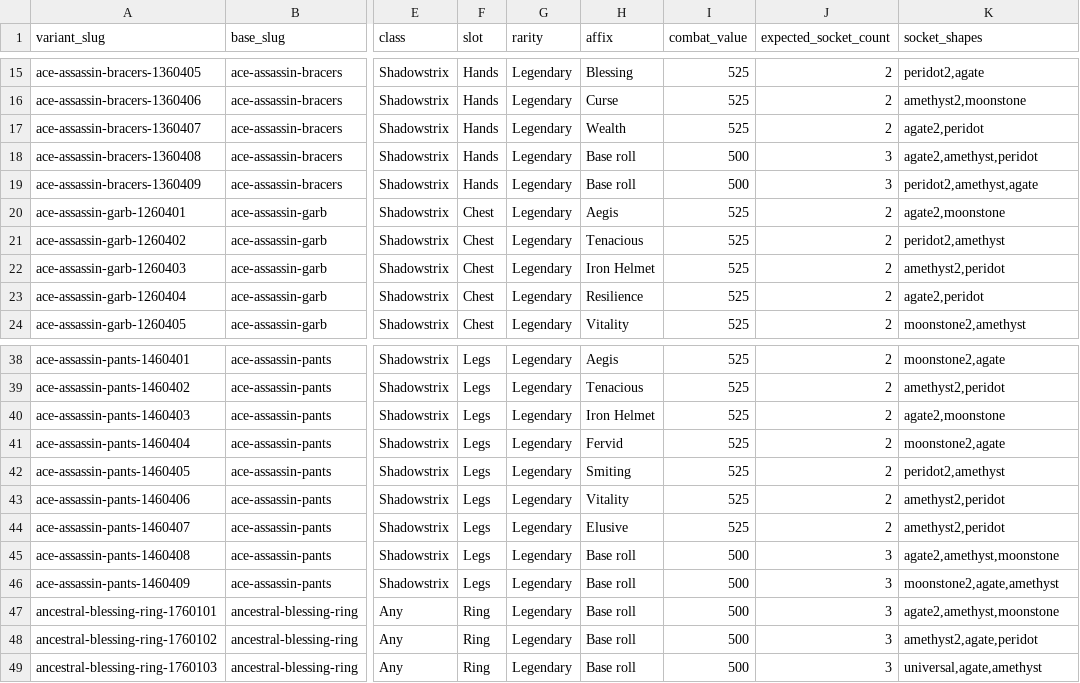
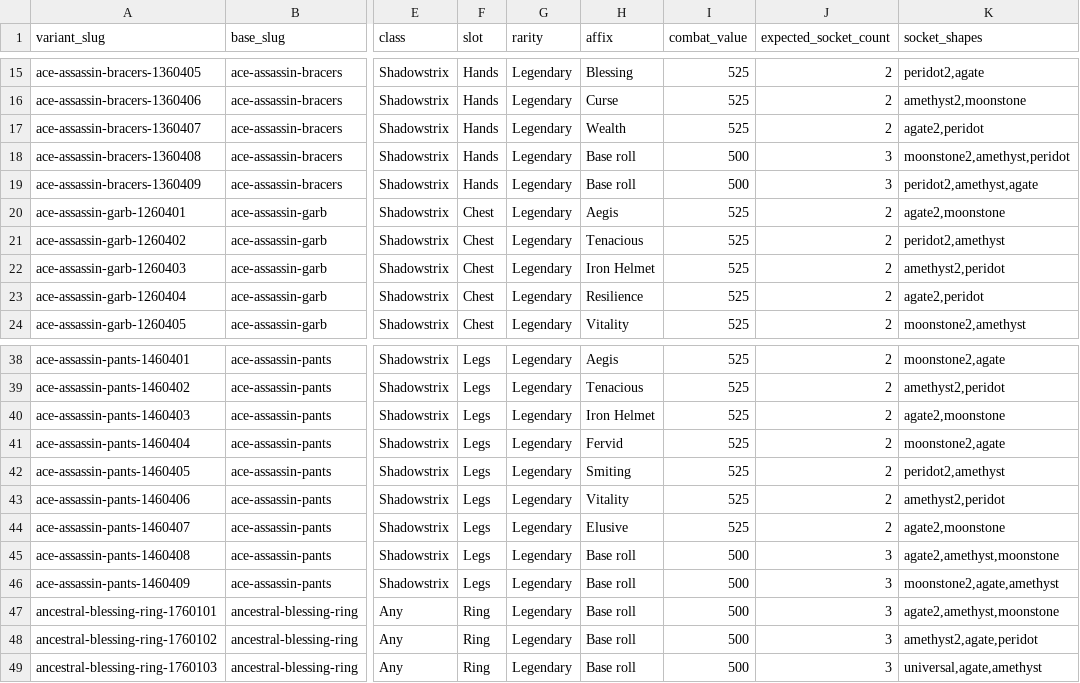
Before and after one commit to jgrow001/MH_Calc, a CSV file: data/processed/variant_sockets.csv, drawn as a sheet; only a part is shown, gaps mark what is left out; the diff names each change by its address in the sheet, - before the commit and + after, or states it on an @@ line.

Commit message:
Correct socket shapes for two Ace Assassin Shadowstrix rolls
- Ace Assassin Pants (Elusive roll): amethyst2,peridot -> agate2,moonstone
- Ace Assassin Bracers (a Base roll variant): agate2,amethyst,peridot -> moonstone2,amethyst,peridot

Fixed in both the source (shadowstrix.txt) and the derived
variant_sockets.csv so they stay in sync -- re-ran the ingest afterward to
confirm no CONFLICT, both come back as consistent duplicates.

```diff
--- a/data/processed/variant_sockets.csv
+++ b/data/processed/variant_sockets.csv
-K18 (socket_shapes): agate2,amethyst,peridot
+K18 (socket_shapes): moonstone2,amethyst,peridot
-K44 (socket_shapes): amethyst2,peridot
+K44 (socket_shapes): agate2,moonstone
```
Also changed, not shown: 1 other file.
